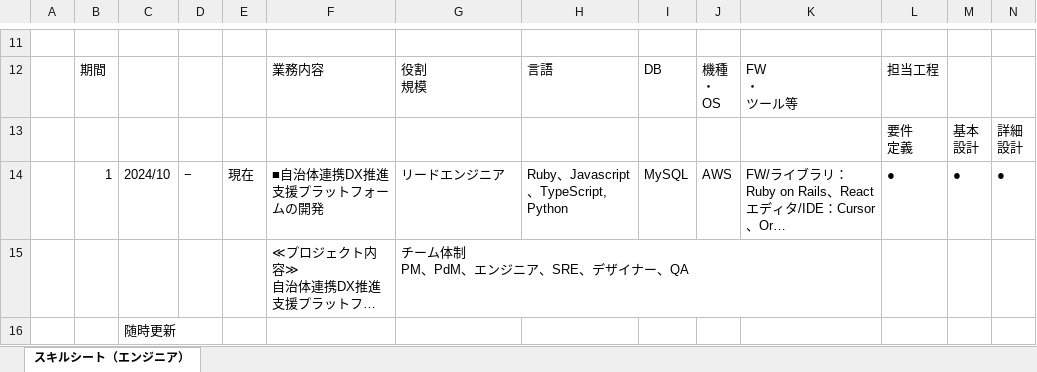
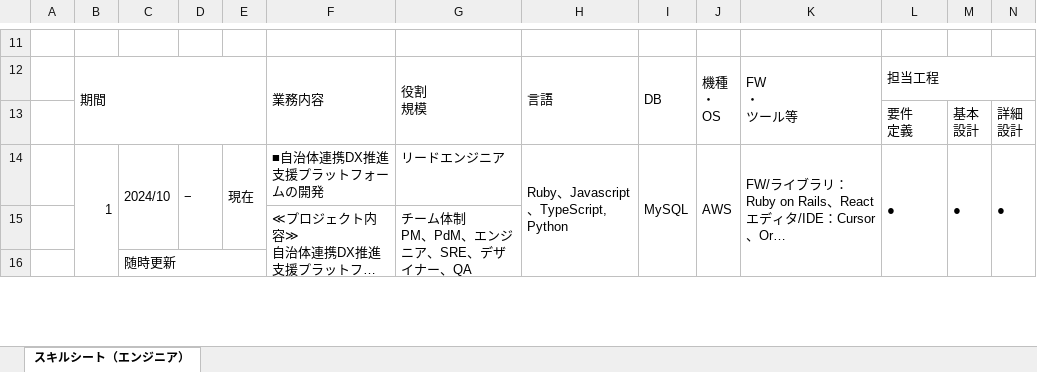
Before and after one commit to t-hirata74/profile, an Excel workbook: excel/skill-sheet.xlsx, sheet スキルシート（エンジニア）, drawn as a sheet; only a part is shown, gaps mark what is left out; long unchanged cells end in …; values as stored, in another font and other column widths than the file's, no cell formats; the diff covers the shown part only; the diff names each change by its address in the sheet, - before the commit and + after, or states it on an @@ line.

```diff
--- a/excel/skill-sheet.xlsx (sheet スキルシート（エンジニア）)
+++ b/excel/skill-sheet.xlsx (sheet スキルシート（エンジニア）)
+B12:E13 merged
+F12:F13 merged
+G12:G13 merged
+H12:H13 merged
+I12:I13 merged
+J12:J13 merged
+K12:K13 merged
+L12:S12 merged
+B14:B16 merged
+C14:C15 merged
+D14:D15 merged
+E14:E15 merged
+H14:H16 merged
+I14:I16 merged
+J14:J16 merged
+K14:K16 merged
+L14:L16 merged
+M14:M16 merged
+N14:N16 merged
+F15:F16 merged
+G15:G16 merged
+C16:E16 merged
```
Also changed, not shown: 1 edited cell and merged cells elsewhere in this sheet, cell formats, 6 other files.
